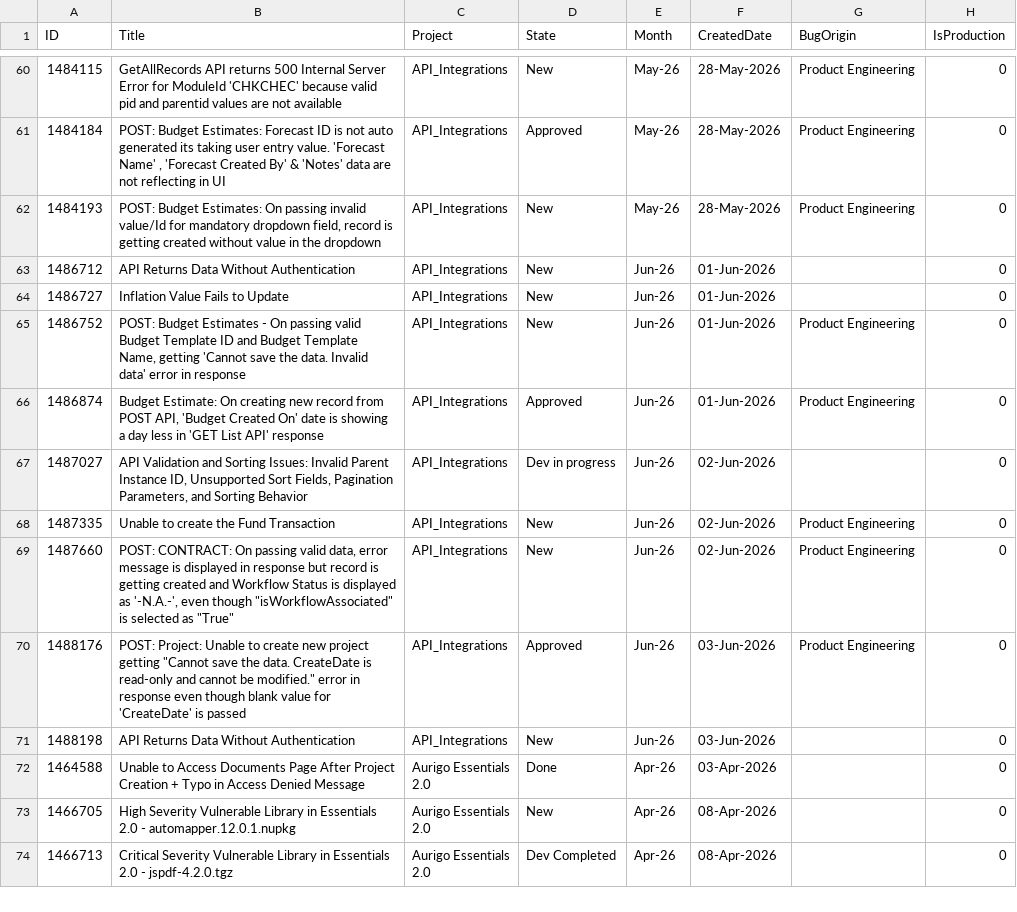
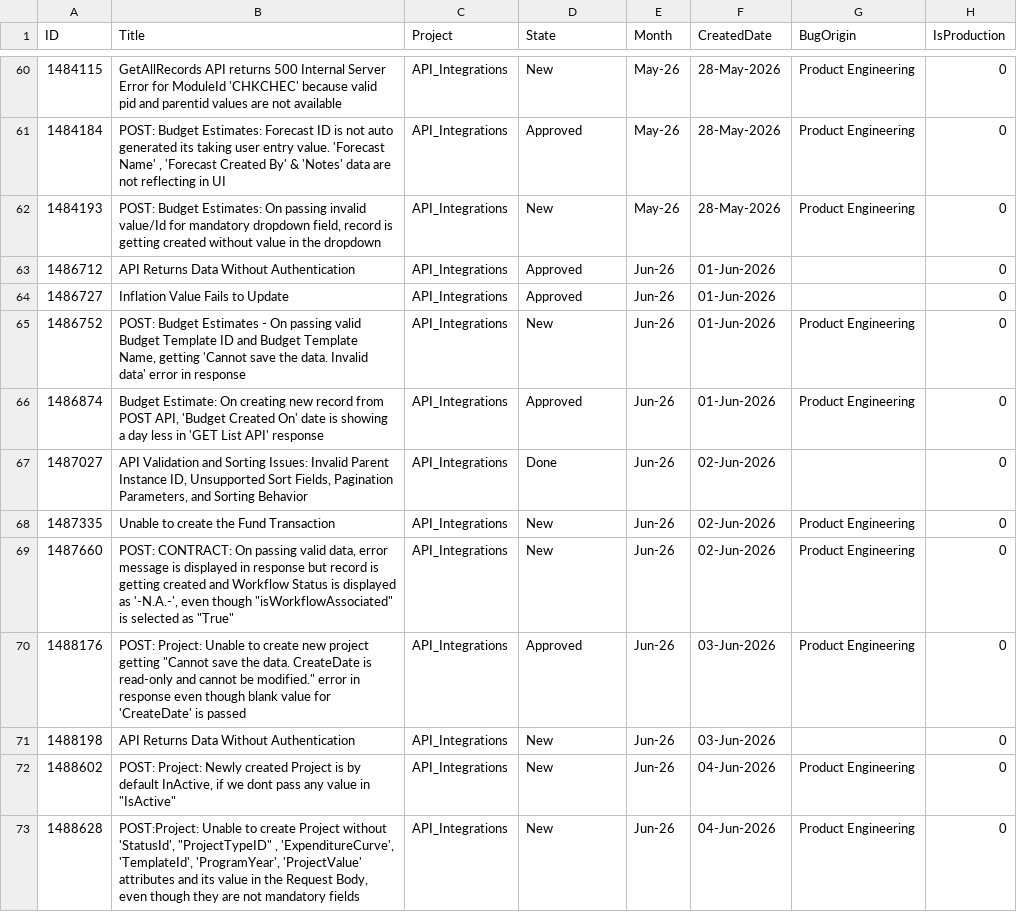
Before and after one commit to manishwali/Experiment, a CSV file: KPI_Bugs.csv, drawn as a sheet; only a part is shown, gaps mark what is left out; the shorter side is filled out with more unchanged rows; the diff covers the shown part only.

```diff
--- a/KPI_Bugs.csv
+++ b/KPI_Bugs.csv
@@ -62,7 +62,7 @@
 "1484193","POST: Budget Estimates: On passing invalid value/Id for mandatory dropdown field, record is getting created without value in the dropdown","API_Integrations","New","May-26","28-May-2026","Product Engineering","0"
-"1486712","API Returns Data Without Authentication","API_Integrations","New","Jun-26","01-Jun-2026","","0"
-"1486727","Inflation Value Fails to Update","API_Integrations","New","Jun-26","01-Jun-2026","","0"
+"1486712","API Returns Data Without Authentication","API_Integrations","Approved","Jun-26","01-Jun-2026","","0"
+"1486727","Inflation Value Fails to Update","API_Integrations","Approved","Jun-26","01-Jun-2026","","0"
 "1486752","POST: Budget Estimates - On passing valid Budget Template ID and Budget Template Name, getting 'Cannot save the data. Invalid data' error in response","API_Integrations","New","Jun-26","01-Jun-2026","Product Engineering","0"
 "1486874","Budget Estimate: On creating new record from POST API, 'Budget Created On' date is showing a day less in 'GET List API' response","API_Integrations","Approved","Jun-26","01-Jun-2026","Product Engineering","0"
-"1487027","API Validation and Sorting Issues: Invalid Parent Instance ID, Unsupported Sort Fields, Pagination Parameters, and Sorting Behavior","API_Integrations","Dev in progress","Jun-26","02-Jun-2026","","0"
+"1487027","API Validation and Sorting Issues: Invalid Parent Instance ID, Unsupported Sort Fields, Pagination Parameters, and Sorting Behavior","API_Integrations","Done","Jun-26","02-Jun-2026","","0"
 "1487335","Unable to create the Fund Transaction","API_Integrations","New","Jun-26","02-Jun-2026","Product Engineering","0"
@@ -71 +71,3 @@
 "1488198","API Returns Data Without Authentication","API_Integrations","New","Jun-26","03-Jun-2026","","0"
+"1488602","POST: Project: Newly created Project is by default InActive, if we dont pass any value in ""IsActive""","API_Integrations","New","Jun-26","04-Jun-2026","Product Engineering","0"
+"1488628","POST:Project: Unable to create Project without 'StatusId', ""ProjectTypeID"" , 'ExpenditureCurve', 'TemplateId', 'ProgramYear', 'ProjectValue' attributes and its value in the Request Body, even though they are not mandatory fields","API_Integrations","New","Jun-26","04-Jun-2026","Product Engineering","0"
```
Also changed, not shown: 18 added rows, 1 removed row and 26 edited cells elsewhere in this file, KPI_PBIs.csv.
